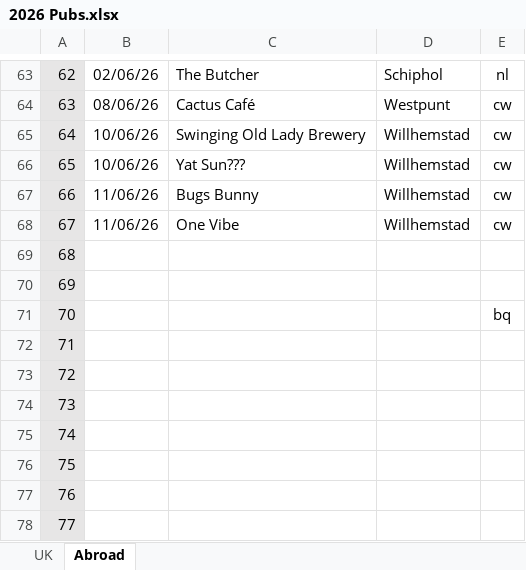
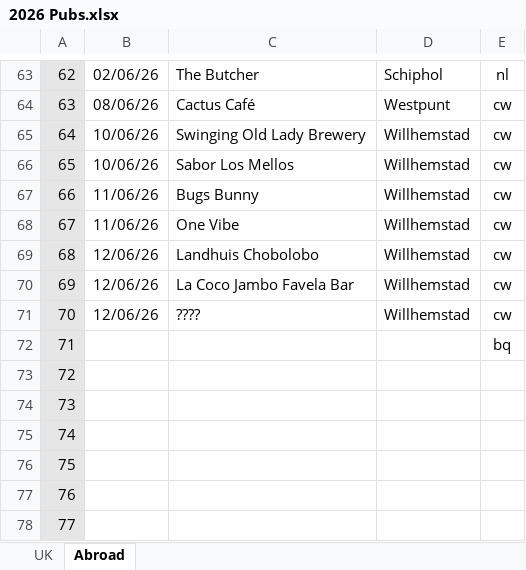
Before and after one commit to dwjhaines/WebSite, an Excel workbook: pubs/2026 Pubs.xlsx, sheet Abroad, drawn as a sheet; only a part is shown, gaps mark what is left out; values as stored, in another font and other column widths than the file's, no borders; the diff names each change by its address in the sheet, - before the commit and + after, or states it on an @@ line.

```diff
--- a/pubs/2026 Pubs.xlsx (sheet Abroad)
+++ b/pubs/2026 Pubs.xlsx (sheet Abroad)
-C66: Yat Sun???
+C66: Sabor Los Mellos
-B69:B71: (empty)
+B69:B71: 12/06/26
-C69: (empty)
+C69: Landhuis Chobolobo
-D69:D71: (empty)
+D69:D71: Willhemstad
-E69:E70: (empty)
+E69:E70: cw
-C70: (empty)
+C70: La Coco Jambo Favela Bar
-C71: (empty)
+C71: ????
-E71: bq
+E71: cw
-E72: (empty)
+E72: bq
```
Also changed, not shown: sheet UK, 4 other files.
